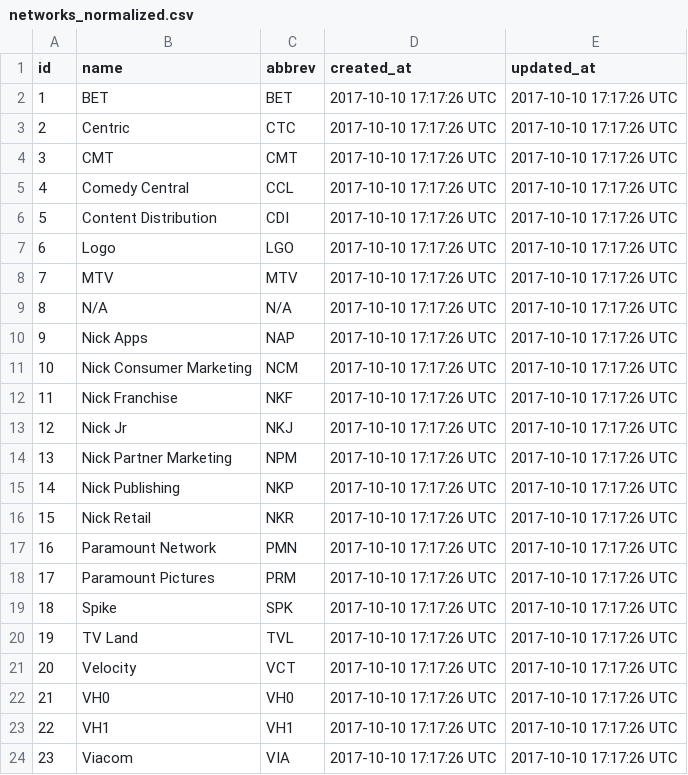
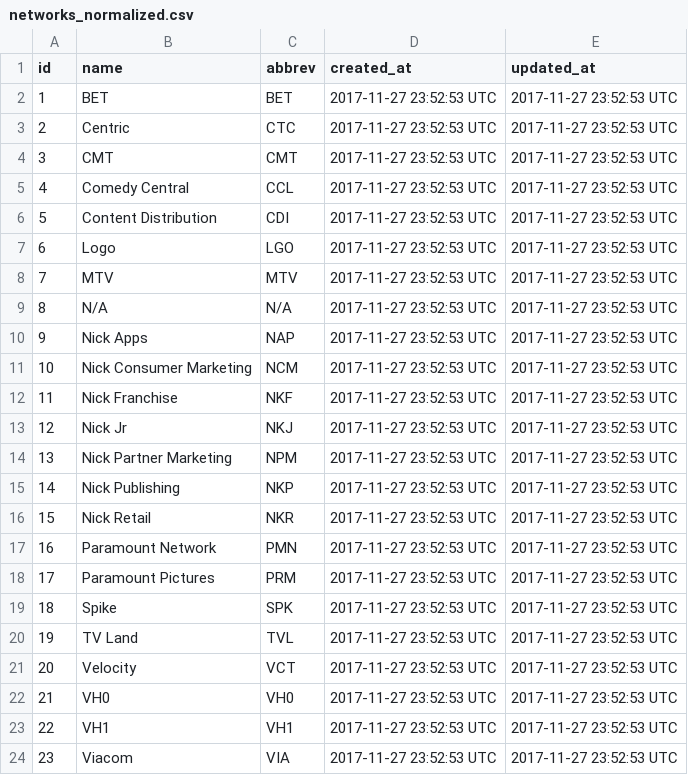
Before and after one commit to pwenig/angular_sample, a CSV file: lib/csv_data/networks_normalized.csv, drawn as a sheet.

```diff
--- a/lib/csv_data/networks_normalized.csv
+++ b/lib/csv_data/networks_normalized.csv
@@ -1,24 +1,24 @@
 id,name,abbrev,created_at,updated_at
-1,BET,BET,2017-10-10 17:17:26 UTC,2017-10-10 17:17:26 UTC
-2,Centric,CTC,2017-10-10 17:17:26 UTC,2017-10-10 17:17:26 UTC
-3,CMT,CMT,2017-10-10 17:17:26 UTC,2017-10-10 17:17:26 UTC
-4,Comedy Central,CCL,2017-10-10 17:17:26 UTC,2017-10-10 17:17:26 UTC
-5,Content Distribution,CDI,2017-10-10 17:17:26 UTC,2017-10-10 17:17:26 UTC
-6,Logo,LGO,2017-10-10 17:17:26 UTC,2017-10-10 17:17:26 UTC
-7,MTV,MTV,2017-10-10 17:17:26 UTC,2017-10-10 17:17:26 UTC
-8,N/A,N/A,2017-10-10 17:17:26 UTC,2017-10-10 17:17:26 UTC
-9,Nick Apps,NAP,2017-10-10 17:17:26 UTC,2017-10-10 17:17:26 UTC
-10,Nick Consumer Marketing,NCM,2017-10-10 17:17:26 UTC,2017-10-10 17:17:26 UTC
-11,Nick Franchise,NKF,2017-10-10 17:17:26 UTC,2017-10-10 17:17:26 UTC
-12,Nick Jr,NKJ,2017-10-10 17:17:26 UTC,2017-10-10 17:17:26 UTC
-13,Nick Partner Marketing ,NPM,2017-10-10 17:17:26 UTC,2017-10-10 17:17:26 UTC
-14,Nick Publishing,NKP,2017-10-10 17:17:26 UTC,2017-10-10 17:17:26 UTC
-15,Nick Retail,NKR,2017-10-10 17:17:26 UTC,2017-10-10 17:17:26 UTC
-16,Paramount Network,PMN,2017-10-10 17:17:26 UTC,2017-10-10 17:17:26 UTC
-17,Paramount Pictures,PRM,2017-10-10 17:17:26 UTC,2017-10-10 17:17:26 UTC
-18,Spike,SPK,2017-10-10 17:17:26 UTC,2017-10-10 17:17:26 UTC
-19,TV Land,TVL,2017-10-10 17:17:26 UTC,2017-10-10 17:17:26 UTC
-20,Velocity,VCT,2017-10-10 17:17:26 UTC,2017-10-10 17:17:26 UTC
-21,VH0,VH0,2017-10-10 17:17:26 UTC,2017-10-10 17:17:26 UTC
-22,VH1,VH1,2017-10-10 17:17:26 UTC,2017-10-10 17:17:26 UTC
-23,Viacom,VIA,2017-10-10 17:17:26 UTC,2017-10-10 17:17:26 UTC
+1,BET,BET,2017-11-27 23:52:53 UTC,2017-11-27 23:52:53 UTC
+2,Centric,CTC,2017-11-27 23:52:53 UTC,2017-11-27 23:52:53 UTC
+3,CMT,CMT,2017-11-27 23:52:53 UTC,2017-11-27 23:52:53 UTC
+4,Comedy Central,CCL,2017-11-27 23:52:53 UTC,2017-11-27 23:52:53 UTC
+5,Content Distribution,CDI,2017-11-27 23:52:53 UTC,2017-11-27 23:52:53 UTC
+6,Logo,LGO,2017-11-27 23:52:53 UTC,2017-11-27 23:52:53 UTC
+7,MTV,MTV,2017-11-27 23:52:53 UTC,2017-11-27 23:52:53 UTC
+8,N/A,N/A,2017-11-27 23:52:53 UTC,2017-11-27 23:52:53 UTC
+9,Nick Apps,NAP,2017-11-27 23:52:53 UTC,2017-11-27 23:52:53 UTC
+10,Nick Consumer Marketing,NCM,2017-11-27 23:52:53 UTC,2017-11-27 23:52:53 UTC
+11,Nick Franchise,NKF,2017-11-27 23:52:53 UTC,2017-11-27 23:52:53 UTC
+12,Nick Jr,NKJ,2017-11-27 23:52:53 UTC,2017-11-27 23:52:53 UTC
+13,Nick Partner Marketing ,NPM,2017-11-27 23:52:53 UTC,2017-11-27 23:52:53 UTC
+14,Nick Publishing,NKP,2017-11-27 23:52:53 UTC,2017-11-27 23:52:53 UTC
+15,Nick Retail,NKR,2017-11-27 23:52:53 UTC,2017-11-27 23:52:53 UTC
+16,Paramount Network,PMN,2017-11-27 23:52:53 UTC,2017-11-27 23:52:53 UTC
+17,Paramount Pictures,PRM,2017-11-27 23:52:53 UTC,2017-11-27 23:52:53 UTC
+18,Spike,SPK,2017-11-27 23:52:53 UTC,2017-11-27 23:52:53 UTC
+19,TV Land,TVL,2017-11-27 23:52:53 UTC,2017-11-27 23:52:53 UTC
+20,Velocity,VCT,2017-11-27 23:52:53 UTC,2017-11-27 23:52:53 UTC
+21,VH0,VH0,2017-11-27 23:52:53 UTC,2017-11-27 23:52:53 UTC
+22,VH1,VH1,2017-11-27 23:52:53 UTC,2017-11-27 23:52:53 UTC
+23,Viacom,VIA,2017-11-27 23:52:53 UTC,2017-11-27 23:52:53 UTC
```
Also changed, not shown: 11 other files.
